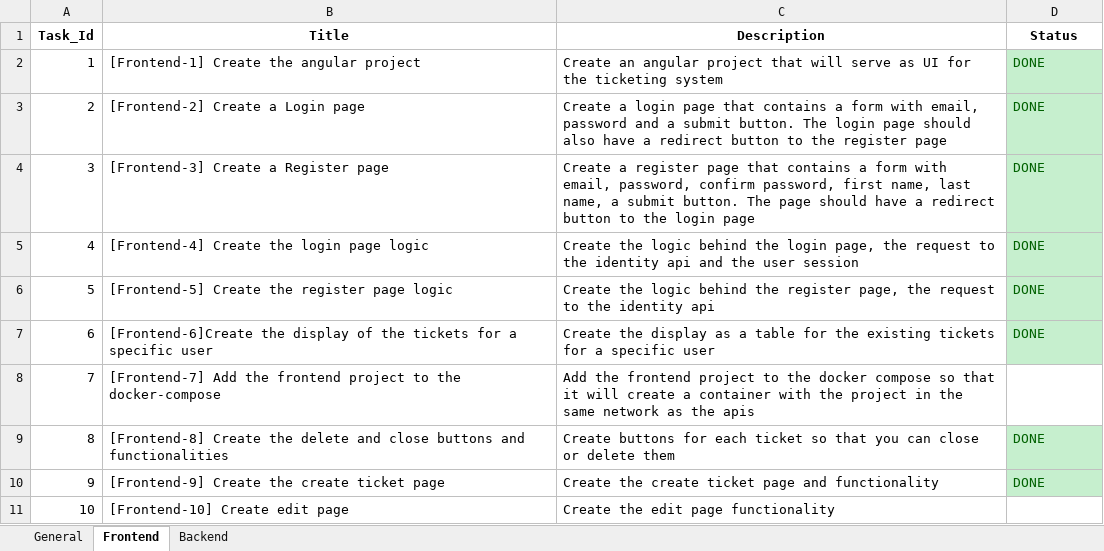
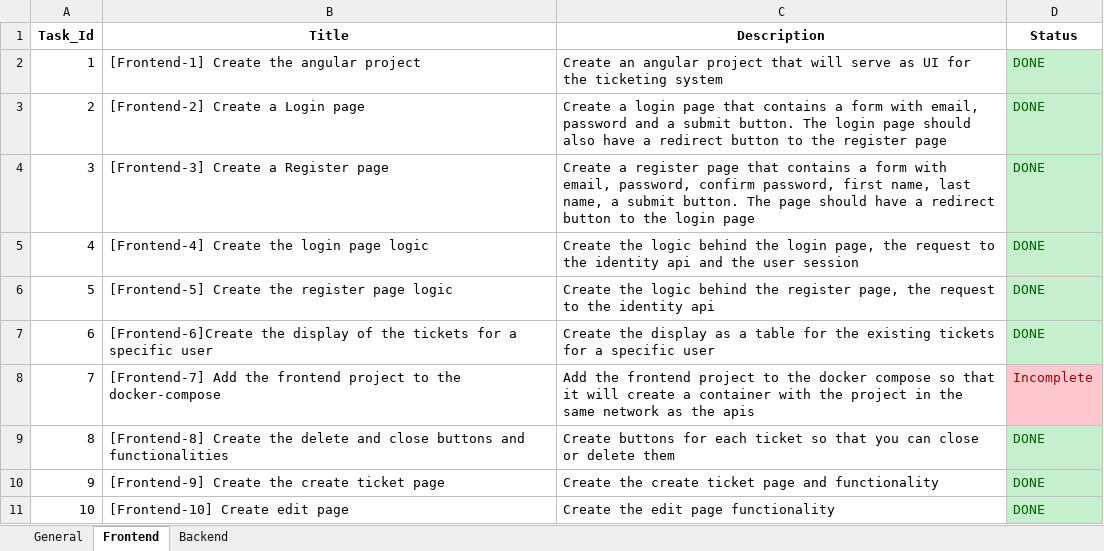
Before and after one commit to CandeaCatalin/ticketing-system, an Excel workbook: Backlog.xlsx, sheet Frontend, drawn as a sheet; values as stored, in another font and other column widths than the file's, no borders; the diff names each change by its address in the sheet, - before the commit and + after, or states it on an @@ line.

Commit message:
Update backlog

```diff
--- a/Backlog.xlsx (sheet Frontend)
+++ b/Backlog.xlsx (sheet Frontend)
-D8 (Status): (empty)
+D8 (Status): Incomplete
-D8 fill: none
+D8 fill: #FFC7CE
-D11 (Status): (empty)
+D11 (Status): DONE
-D11 fill: none
+D11 fill: #C6EFCE
```
